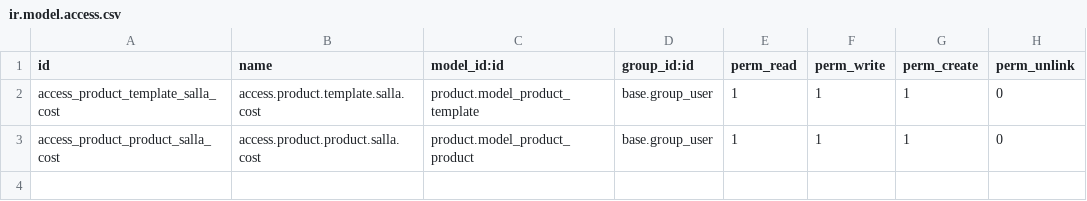
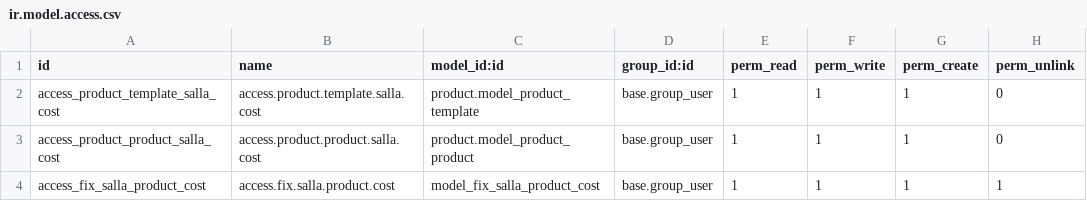
Before and after one commit to Raqmyat/Ehsa-store, a CSV file: salla_product_cost/security/ir.model.access.csv, drawn as a sheet.

```diff
--- a/salla_product_cost/security/ir.model.access.csv
+++ b/salla_product_cost/security/ir.model.access.csv
@@ -3 +3,2 @@ access_product_template_salla_cost,access.product.template.salla.cost,product.mo
 access_product_product_salla_cost,access.product.product.salla.cost,product.model_product_product,base.group_user,1,1,1,0
+access_fix_salla_product_cost,access.fix.salla.product.cost,model_fix_salla_product_cost,base.group_user,1,1,1,1
```
Also changed, not shown: 5 other files.
